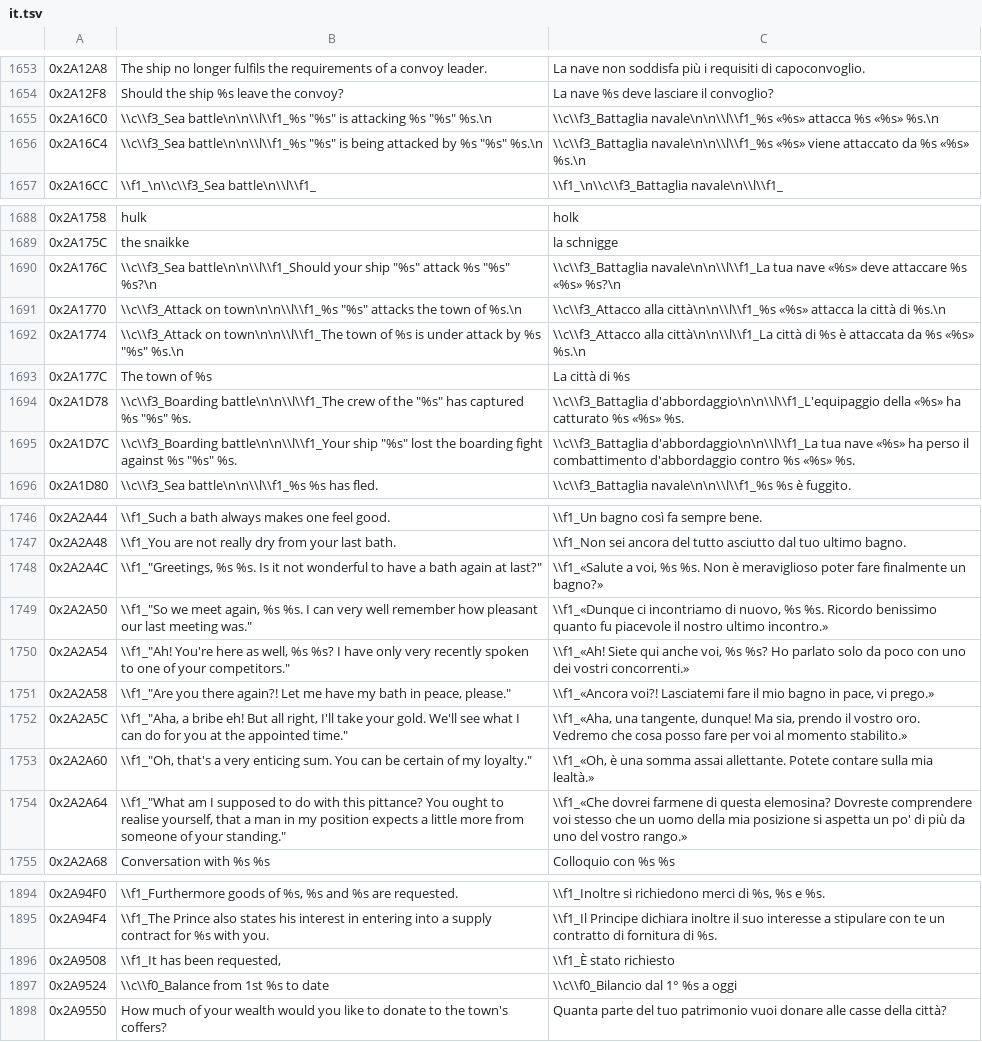
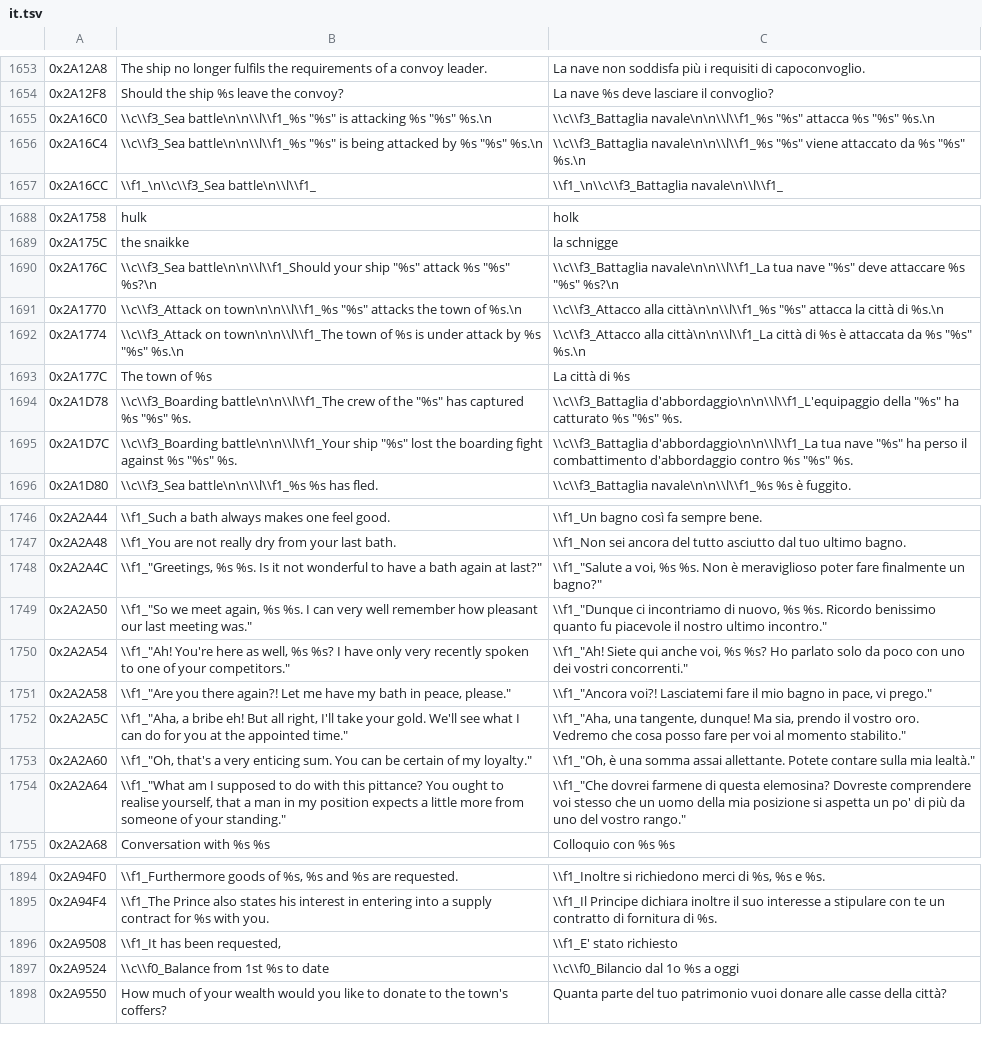
Before and after one commit to onethree7/patrician3-localization, a TSV file: data/lang/it.tsv, drawn as a sheet; only a part is shown, gaps mark what is left out; the diff covers the shown part only; the diff names each change by its address in the sheet, - before the commit and + after, or states it on an @@ line.

```diff
--- a/data/lang/it.tsv
+++ b/data/lang/it.tsv
-C1655: \\c\\f3_Battaglia navale\n\n\\l\\f1_%s «%s» attacca %s «%s» %s.\n
+C1655: \\c\\f3_Battaglia navale\n\n\\l\\f1_%s "%s" attacca %s "%s" %s.\n
-C1656: \\c\\f3_Battaglia navale\n\n\\l\\f1_%s «%s» viene attaccato da %s «%s» %s.\n
+C1656: \\c\\f3_Battaglia navale\n\n\\l\\f1_%s "%s" viene attaccato da %s "%s" %s.\n
-C1690: …tua nave «%s» deve attaccare %s «%s» %s?\n
+C1690: …tua nave "%s" deve attaccare %s "%s" %s?\n
-C1691: …alla città\n\n\\l\\f1_%s «%s» attacca la…
+C1691: …alla città\n\n\\l\\f1_%s "%s" attacca la…
-C1692: …da %s «%s» %s.\n
+C1692: …da %s "%s" %s.\n
-C1694: …d'abbordaggio\n\n\\l\\f1_L'equipaggio della «%s» ha catturato %s «%s» %s.
+C1694: …d'abbordaggio\n\n\\l\\f1_L'equipaggio della "%s" ha catturato %s "%s" %s.
-C1695: …tua nave «%s» ha perso il combattimento d'abbordaggio contro %s «%s» %s.
+C1695: …tua nave "%s" ha perso il combattimento d'abbordaggio contro %s "%s" %s.
-C1748: \\f1_«Salute a voi, %s %s. Non è meraviglioso poter fare finalmente un bagno?»
+C1748: \\f1_"Salute a voi, %s %s. Non è meraviglioso poter fare finalmente un bagno?"
-C1749: \\f1_«Dunque ci incontriamo di nuovo, %s %s. Ricordo benissimo quanto fu piacevole il nostro ultimo incontro.»
+C1749: \\f1_"Dunque ci incontriamo di nuovo, %s %s. Ricordo benissimo quanto fu piacevole il nostro ultimo incontro."
-C1750: \\f1_«Ah! Siete qui anche voi, %s %s? Ho parlato solo da poco con uno dei vostri concorrenti.»
+C1750: \\f1_"Ah! Siete qui anche voi, %s %s? Ho parlato solo da poco con uno dei vostri concorrenti."
-C1751: \\f1_«Ancora voi?! Lasciatemi fare il mio bagno in pace, vi prego.»
+C1751: \\f1_"Ancora voi?! Lasciatemi fare il mio bagno in pace, vi prego."
-C1752: \\f1_«Aha, una tangente, dunque! Ma sia, prendo il vostro oro. Vedremo che cosa posso fare per voi al momento stabilito.»
+C1752: \\f1_"Aha, una tangente, dunque! Ma sia, prendo il vostro oro. Vedremo che cosa posso fare per voi al momento stabilito."
-C1753: \\f1_«Oh, è una somma assai allettante. Potete contare sulla mia lealtà.»
+C1753: \\f1_"Oh, è una somma assai allettante. Potete contare sulla mia lealtà."
-C1754: \\f1_«Che dovrei farmene di questa elemosina? Dovreste comprendere voi stesso che un uomo della mia posizione si aspetta un po' di più da uno del vostro rango.»
+C1754: \\f1_"Che dovrei farmene di questa elemosina? Dovreste comprendere voi stesso che un uomo della mia posizione si aspetta un po' di più da uno del vostro rango."
-C1896: \\f1_È stato richiesto
+C1896: \\f1_E' stato richiesto
-C1897: \\c\\f0_Bilancio dal 1° %s a oggi
+C1897: \\c\\f0_Bilancio dal 1o %s a oggi
```
Also changed, not shown: 21 edited cells elsewhere in this file, data/lang/es.tsv, data/lang/fr.tsv, 7 other files.
